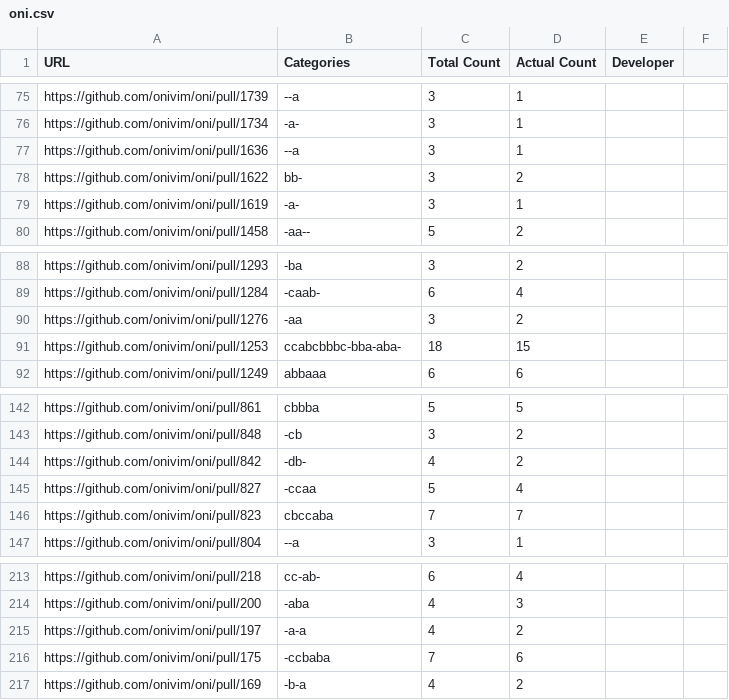
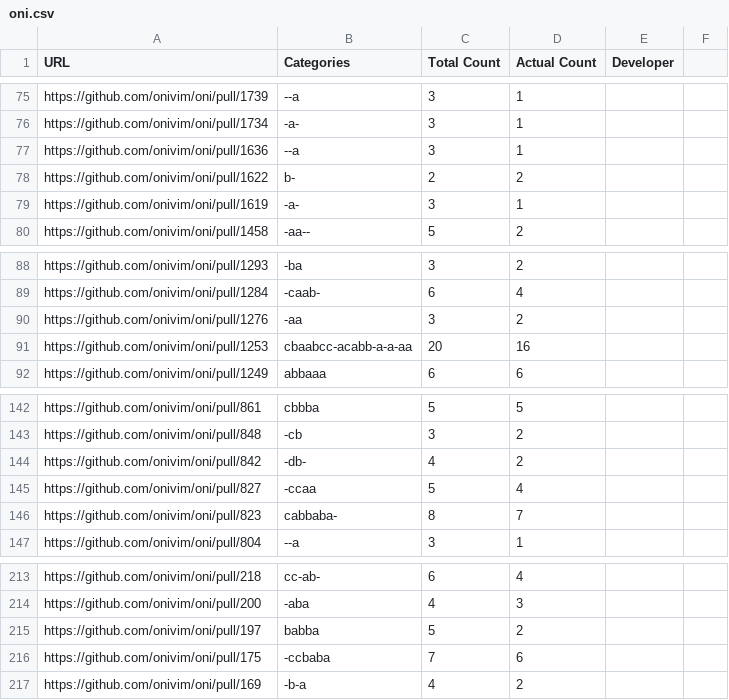
Before and after one commit to achyudh/senti-gh-data, a CSV file: labelled/pull_requests/oni.csv, drawn as a sheet; only a part is shown, gaps mark what is left out.

Commit message:
Final Oni Data snapshot

```diff
--- a/labelled/pull_requests/oni.csv
+++ b/labelled/pull_requests/oni.csv
@@ -77,3 +77,3 @@ https://github.com/onivim/oni/pull/1734,-a-,3,1,,
 https://github.com/onivim/oni/pull/1636,--a,3,1,,
-https://github.com/onivim/oni/pull/1622,bb-,3,2,,
+https://github.com/onivim/oni/pull/1622,b-,2,2,,
 https://github.com/onivim/oni/pull/1619,-a-,3,1,,
@@ -90,3 +90,3 @@ https://github.com/onivim/oni/pull/1284,-caab-,6,4,,
 https://github.com/onivim/oni/pull/1276,-aa,3,2,,
-https://github.com/onivim/oni/pull/1253,ccabcbbbc-bba-aba-,18,15,,
+https://github.com/onivim/oni/pull/1253,cbaabcc-acabb-a-a-aa,20,16,,
 https://github.com/onivim/oni/pull/1249,abbaaa,6,6,,
@@ -145,3 +145,3 @@ https://github.com/onivim/oni/pull/842,-db-,4,2,,
 https://github.com/onivim/oni/pull/827,-ccaa,5,4,,
-https://github.com/onivim/oni/pull/823,cbccaba,7,7,,
+https://github.com/onivim/oni/pull/823,cabbaba-,8,7,,
 https://github.com/onivim/oni/pull/804,--a,3,1,,
@@ -214,3 +214,3 @@ https://github.com/onivim/oni/pull/218,cc-ab-,6,4,,
 https://github.com/onivim/oni/pull/200,-aba,4,3,,
-https://github.com/onivim/oni/pull/197,-a-a,4,2,,
+https://github.com/onivim/oni/pull/197,babba,5,2,,
 https://github.com/onivim/oni/pull/175,-ccbaba,7,6,,
```
Also changed, not shown: 1 other file.
